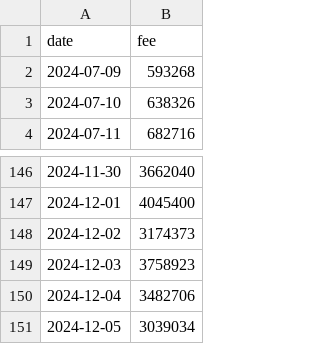
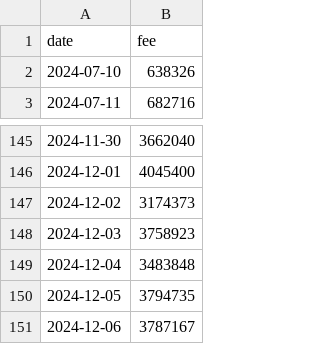
Before and after one commit to Cacidy/Project, a CSV file: stable/data/fee/05_Base_fee.csv, drawn as a sheet; only a part is shown, gaps mark what is left out.

```diff
--- a/stable/data/fee/05_Base_fee.csv
+++ b/stable/data/fee/05_Base_fee.csv
@@ -1,3 +1,2 @@
 date,fee
-2024-07-09,593268
 2024-07-10,638326
@@ -149,3 +148,4 @@ date,fee
 2024-12-03,3758923
-2024-12-04,3482706
-2024-12-05,3039034
+2024-12-04,3483848
+2024-12-05,3794735
+2024-12-06,3787167
```
Also changed, not shown: stable/data/fee/02_Solana_fee.csv, stable/data/price/03_Tron_price.csv, 61 other files.
